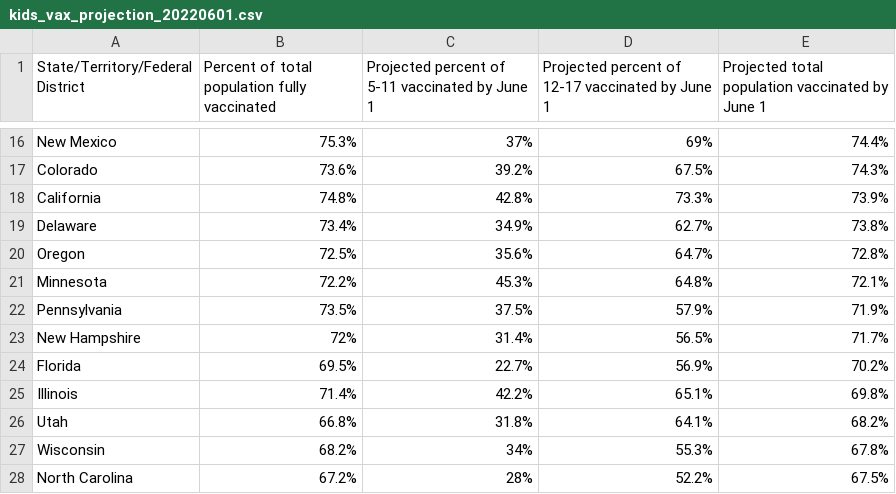
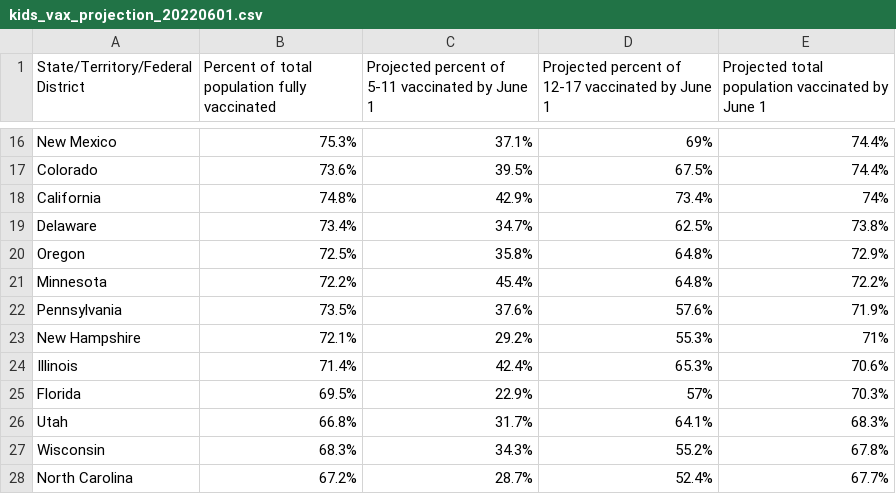
Before and after one commit to Dotdash-Data-Journalism/2022_VWH_kids_vax_projection_june_1, a CSV file: visualizations/kids_vax_projection_20220601.csv, drawn as a sheet; only a part is shown, gaps mark what is left out; removed rows and columns are numbered as before the commit, all else as after; the diff covers the shown part only; the diff names each change by its address in the sheet, - before the commit and + after, or states it on an @@ line.

```diff
--- a/visualizations/kids_vax_projection_20220601.csv
+++ b/visualizations/kids_vax_projection_20220601.csv
-C16: 37%
+C16: 37.1%
-C17: 39.2%
+C17: 39.5%
-E17: 74.3%
+E17: 74.4%
-C18: 42.8%
+C18: 42.9%
-D18: 73.3%
+D18: 73.4%
-E18: 73.9%
+E18: 74%
-C19: 34.9%
+C19: 34.7%
-D19: 62.7%
+D19: 62.5%
-C20: 35.6%
+C20: 35.8%
-D20: 64.7%
+D20: 64.8%
-E20: 72.8%
+E20: 72.9%
-C21: 45.3%
+C21: 45.4%
-E21: 72.1%
+E21: 72.2%
-C22: 37.5%
+C22: 37.6%
-D22: 57.9%
+D22: 57.6%
-B23: 72%
+B23: 72.1%
-C23: 31.4%
+C23: 29.2%
-D23: 56.5%
+D23: 55.3%
-E23: 71.7%
+E23: 71%
-row 24: Florida | 69.5% | 22.7% | 56.9% | 70.2%
-C24: 42.2%
+C24: 42.4%
-D24: 65.1%
+D24: 65.3%
-E24: 69.8%
+E24: 70.6%
+row 25: Florida | 69.5% | 22.9% | 57% | 70.3%
-C26: 31.8%
+C26: 31.7%
-E26: 68.2%
+E26: 68.3%
-B27: 68.2%
+B27: 68.3%
-C27: 34%
+C27: 34.3%
-D27: 55.3%
+D27: 55.2%
-C28: 28%
+C28: 28.7%
-D28: 52.2%
+D28: 52.4%
-E28: 67.5%
+E28: 67.7%
```
Also changed, not shown: 1 added row, 1 removed row and 88 edited cells elsewhere in this file, 1 other file.
